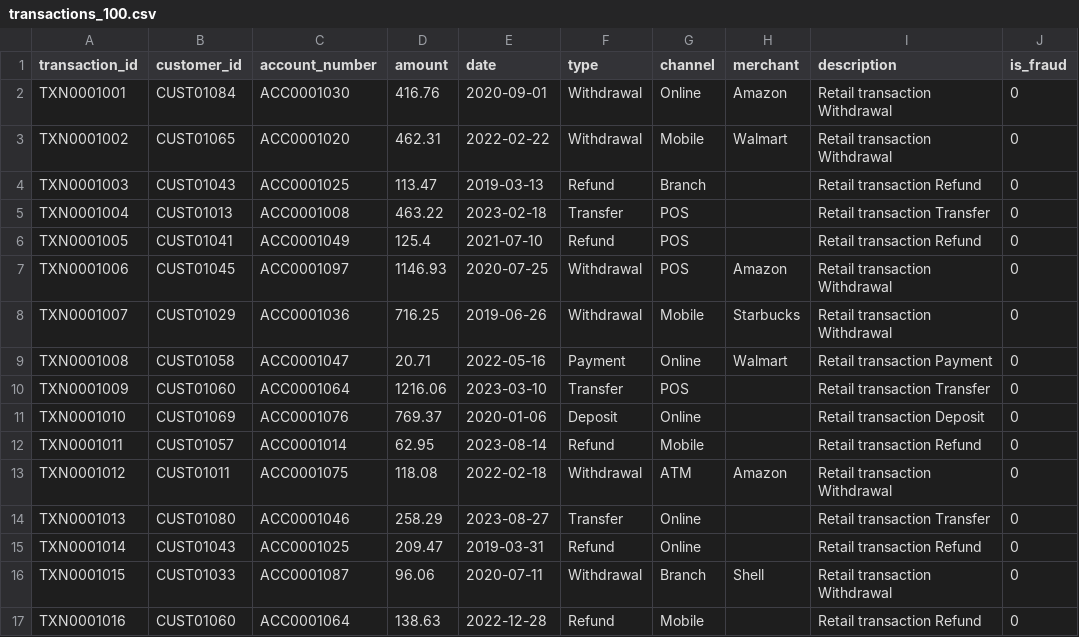
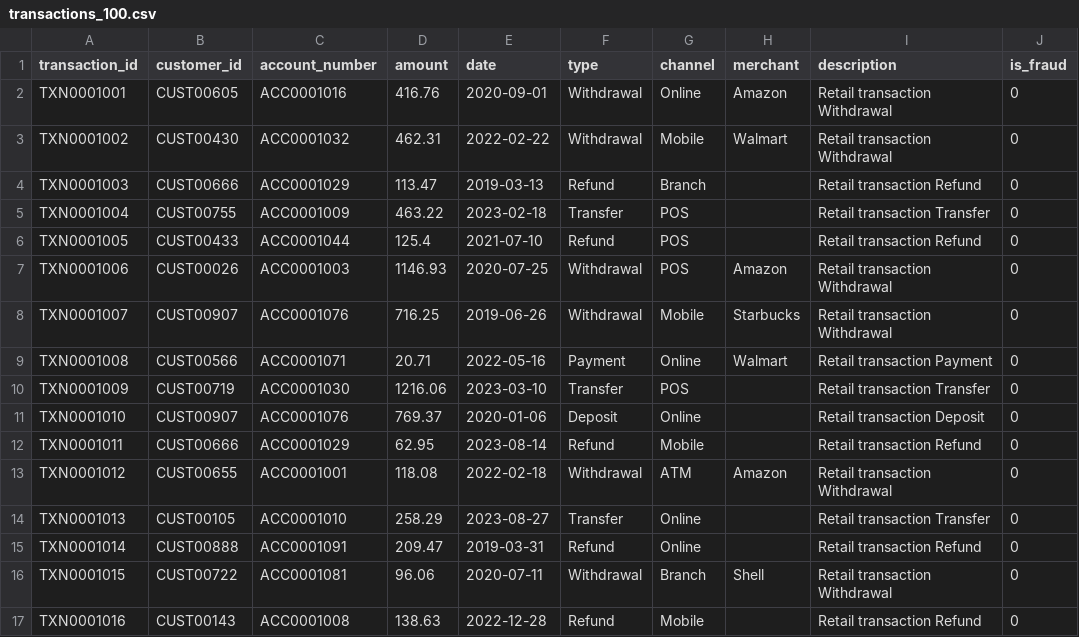
Before and after one commit to nagarajp2106/CIP, a CSV file: datasets/transactions_100.csv, drawn as a sheet; only a part is shown; the diff covers the shown part only.

```diff
--- a/datasets/transactions_100.csv
+++ b/datasets/transactions_100.csv
@@ -1,17 +1,17 @@
 transaction_id,customer_id,account_number,amount,date,type,channel,merchant,description,is_fraud
-TXN0001001,CUST01084,ACC0001030,416.76,2020-09-01,Withdrawal,Online,Amazon,Retail transaction Withdrawal,0
-TXN0001002,CUST01065,ACC0001020,462.31,2022-02-22,Withdrawal,Mobile,Walmart,Retail transaction Withdrawal,0
-TXN0001003,CUST01043,ACC0001025,113.47,2019-03-13,Refund,Branch,,Retail transaction Refund,0
-TXN0001004,CUST01013,ACC0001008,463.22,2023-02-18,Transfer,POS,,Retail transaction Transfer,0
-TXN0001005,CUST01041,ACC0001049,125.4,2021-07-10,Refund,POS,,Retail transaction Refund,0
-TXN0001006,CUST01045,ACC0001097,1146.93,2020-07-25,Withdrawal,POS,Amazon,Retail transaction Withdrawal,0
-TXN0001007,CUST01029,ACC0001036,716.25,2019-06-26,Withdrawal,Mobile,Starbucks,Retail transaction Withdrawal,0
-TXN0001008,CUST01058,ACC0001047,20.71,2022-05-16,Payment,Online,Walmart,Retail transaction Payment,0
-TXN0001009,CUST01060,ACC0001064,1216.06,2023-03-10,Transfer,POS,,Retail transaction Transfer,0
-TXN0001010,CUST01069,ACC0001076,769.37,2020-01-06,Deposit,Online,,Retail transaction Deposit,0
-TXN0001011,CUST01057,ACC0001014,62.95,2023-08-14,Refund,Mobile,,Retail transaction Refund,0
-TXN0001012,CUST01011,ACC0001075,118.08,2022-02-18,Withdrawal,ATM,Amazon,Retail transaction Withdrawal,0
-TXN0001013,CUST01080,ACC0001046,258.29,2023-08-27,Transfer,Online,,Retail transaction Transfer,0
-TXN0001014,CUST01043,ACC0001025,209.47,2019-03-31,Refund,Online,,Retail transaction Refund,0
-TXN0001015,CUST01033,ACC0001087,96.06,2020-07-11,Withdrawal,Branch,Shell,Retail transaction Withdrawal,0
-TXN0001016,CUST01060,ACC0001064,138.63,2022-12-28,Refund,Mobile,,Retail transaction Refund,0
+TXN0001001,CUST00605,ACC0001016,416.76,2020-09-01,Withdrawal,Online,Amazon,Retail transaction Withdrawal,0
+TXN0001002,CUST00430,ACC0001032,462.31,2022-02-22,Withdrawal,Mobile,Walmart,Retail transaction Withdrawal,0
+TXN0001003,CUST00666,ACC0001029,113.47,2019-03-13,Refund,Branch,,Retail transaction Refund,0
+TXN0001004,CUST00755,ACC0001009,463.22,2023-02-18,Transfer,POS,,Retail transaction Transfer,0
+TXN0001005,CUST00433,ACC0001044,125.4,2021-07-10,Refund,POS,,Retail transaction Refund,0
+TXN0001006,CUST00026,ACC0001003,1146.93,2020-07-25,Withdrawal,POS,Amazon,Retail transaction Withdrawal,0
+TXN0001007,CUST00907,ACC0001076,716.25,2019-06-26,Withdrawal,Mobile,Starbucks,Retail transaction Withdrawal,0
+TXN0001008,CUST00566,ACC0001071,20.71,2022-05-16,Payment,Online,Walmart,Retail transaction Payment,0
+TXN0001009,CUST00719,ACC0001030,1216.06,2023-03-10,Transfer,POS,,Retail transaction Transfer,0
+TXN0001010,CUST00907,ACC0001076,769.37,2020-01-06,Deposit,Online,,Retail transaction Deposit,0
+TXN0001011,CUST00666,ACC0001029,62.95,2023-08-14,Refund,Mobile,,Retail transaction Refund,0
+TXN0001012,CUST00655,ACC0001001,118.08,2022-02-18,Withdrawal,ATM,Amazon,Retail transaction Withdrawal,0
+TXN0001013,CUST00105,ACC0001010,258.29,2023-08-27,Transfer,Online,,Retail transaction Transfer,0
+TXN0001014,CUST00888,ACC0001091,209.47,2019-03-31,Refund,Online,,Retail transaction Refund,0
+TXN0001015,CUST00722,ACC0001081,96.06,2020-07-11,Withdrawal,Branch,Shell,Retail transaction Withdrawal,0
+TXN0001016,CUST00143,ACC0001008,138.63,2022-12-28,Refund,Mobile,,Retail transaction Refund,0
```
Also changed, not shown: 167 edited cells elsewhere in this file, datasets/accounts_100.csv, datasets/cards_100.csv, 1 other file.
